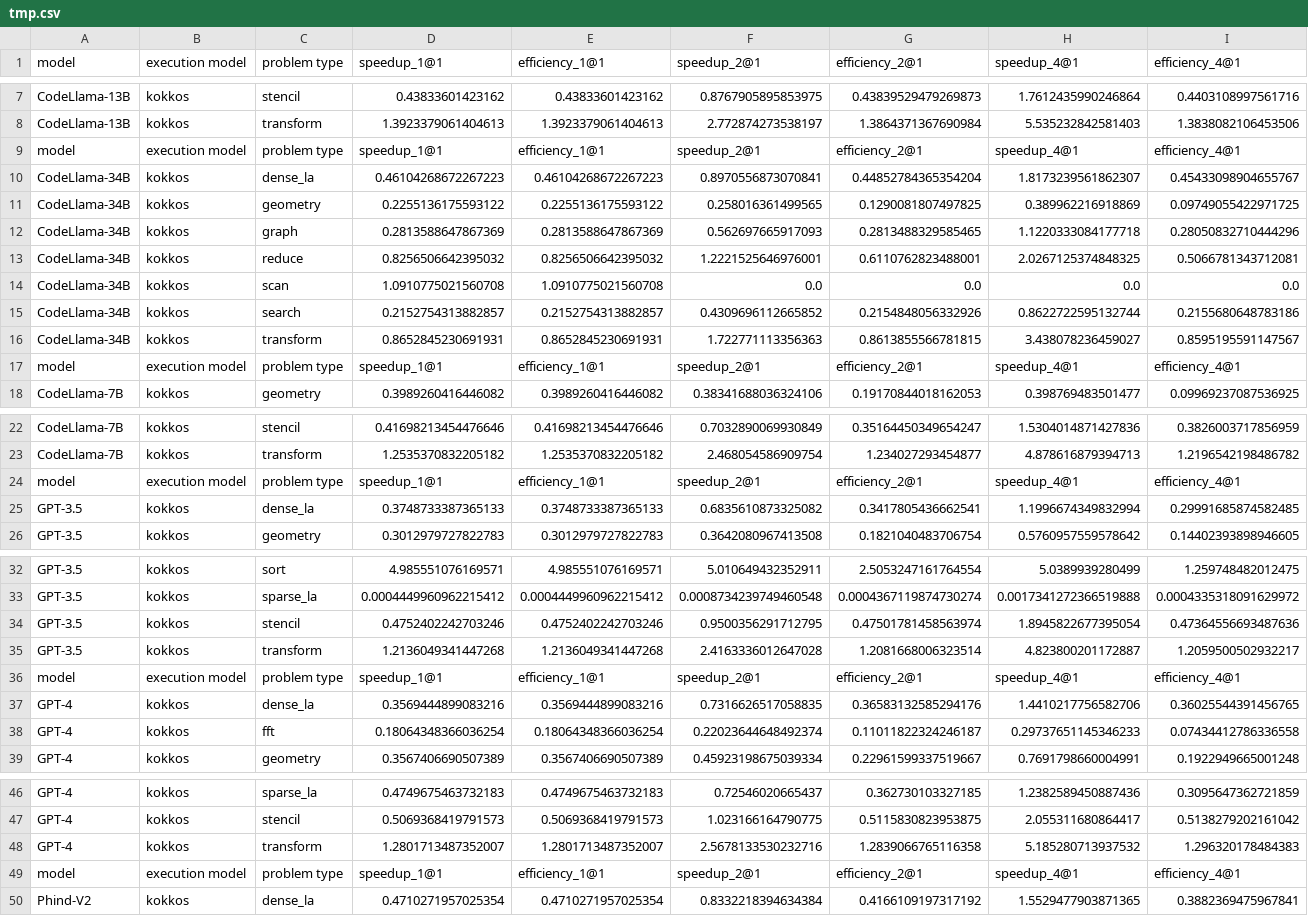
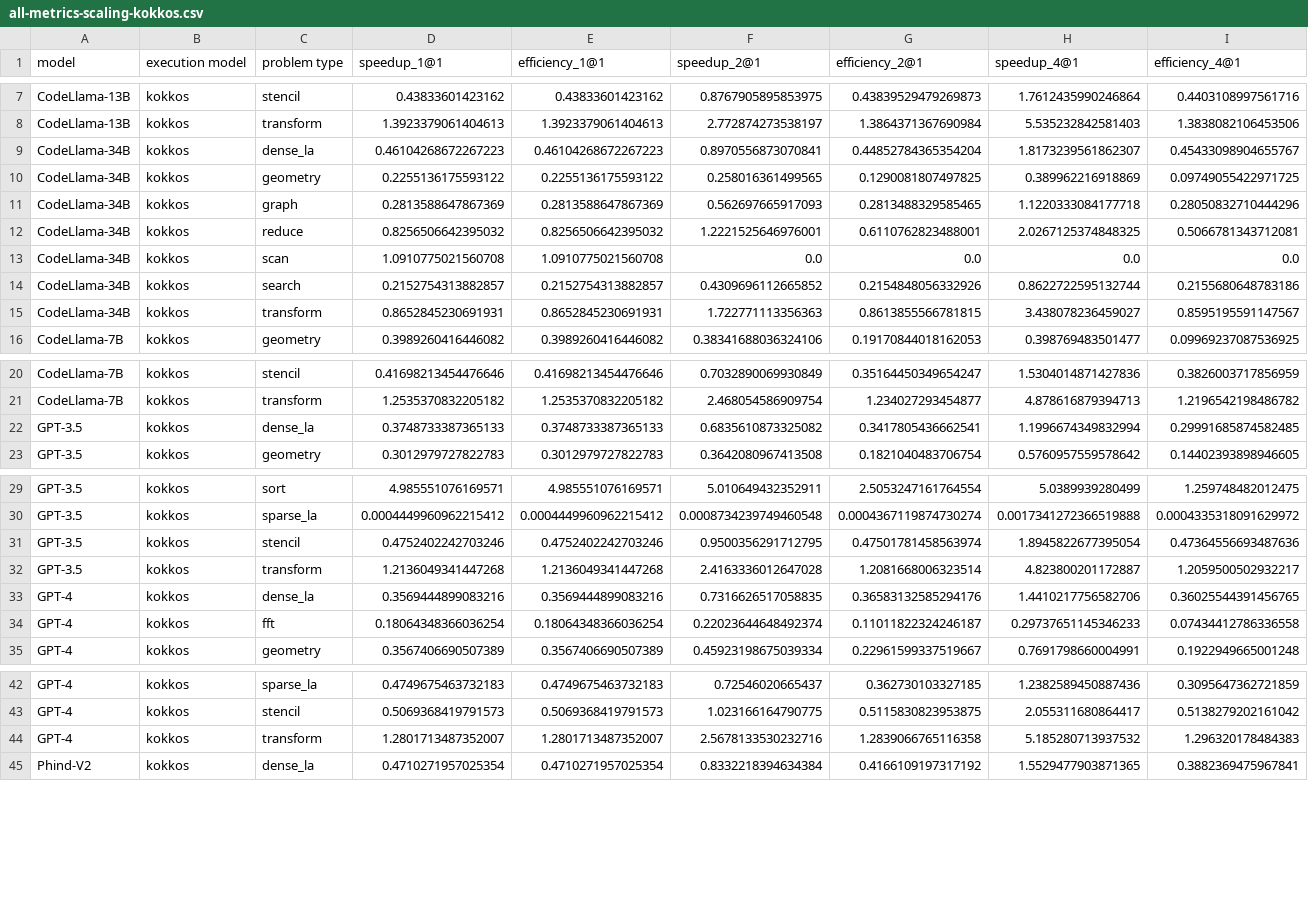
Before and after one commit to parallelcodefoundry/ParEval, a CSV file: results/a8724ee8/all-metrics-scaling-kokkos.csv (was results/a8724ee8/tmp.csv), drawn as a sheet; only a part is shown, gaps mark what is left out; rows hold the shown columns only; the diff covers the shown part only; the diff names each change by its address in the sheet, - before the commit and + after, or states it on an @@ line.

Commit message:
update metric computations

```diff
--- a/results/a8724ee8/tmp.csv
+++ b/results/a8724ee8/all-metrics-scaling-kokkos.csv
-row 9: model | execution model | problem type | speedup_1@1 | efficiency_1@1 | speedup_2@1 | efficiency_2@1 | speedup_4@1 | efficiency_4@1
-row 17: model | execution model | problem type | speedup_1@1 | efficiency_1@1 | speedup_2@1 | efficiency_2@1 | speedup_4@1 | efficiency_4@1
-row 24: model | execution model | problem type | speedup_1@1 | efficiency_1@1 | speedup_2@1 | efficiency_2@1 | speedup_4@1 | efficiency_4@1
-row 36: model | execution model | problem type | speedup_1@1 | efficiency_1@1 | speedup_2@1 | efficiency_2@1 | speedup_4@1 | efficiency_4@1
-row 49: model | execution model | problem type | speedup_1@1 | efficiency_1@1 | speedup_2@1 | efficiency_2@1 | speedup_4@1 | efficiency_4@1
```
Also changed, not shown: 1 removed row elsewhere in this file, results/a8724ee8/codellama-13b-hf_prompted_temp0.2/metrics-scaling-omp.csv, results/a8724ee8/codellama-7b-hf_prompted_temp0.2/metrics-scaling-omp.csv, 17 other files.
